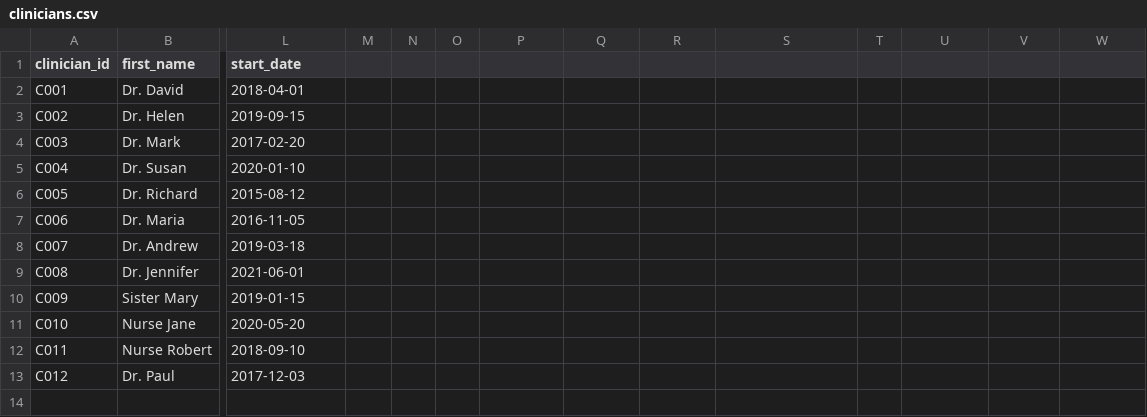
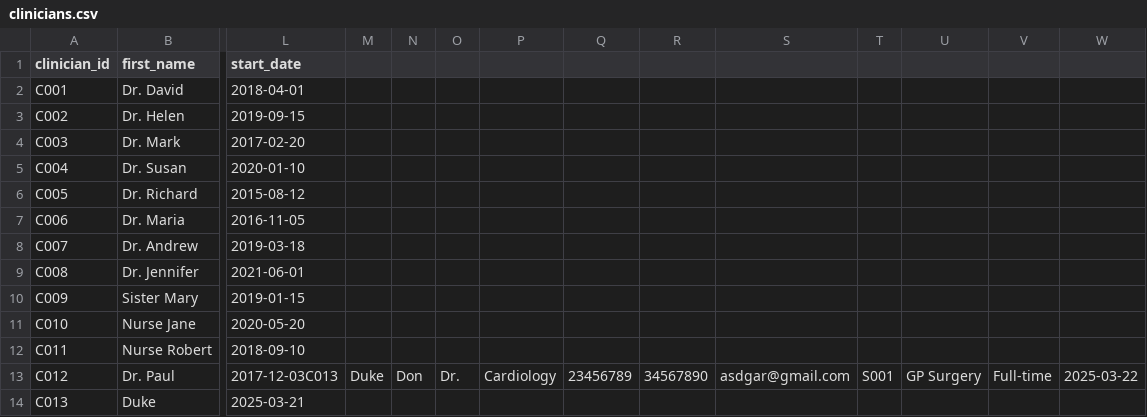
Before and after one commit to Donjoy34/Project_22104894, a CSV file: database/clinicians.csv, drawn as a sheet; only a part is shown, gaps mark what is left out; rows hold the shown columns only; the diff names each change by its address in the sheet, - before the commit and + after, or states it on an @@ line.

```diff
--- a/database/clinicians.csv
+++ b/database/clinicians.csv
-L13 (start_date): 2017-12-03
+L13 (start_date): 2017-12-03C013
-M13: (empty)
+M13: Duke
-N13: (empty)
+N13: Don
-O13: (empty)
+O13: Dr.
-P13: (empty)
+P13: Cardiology
-Q13: (empty)
+Q13: 23456789
-R13: (empty)
+R13: 34567890
-S13: (empty)
+S13: asdgar@gmail.com
-T13: (empty)
+T13: S001
-U13: (empty)
+U13: GP Surgery
-V13: (empty)
+V13: Full-time
-W13: (empty)
+W13: 2025-03-22
+row 14: C013 | Duke | 2025-03-21
```
Also changed, not shown: database/audit_logs.csv, database/staff.csv, 10 other files.
